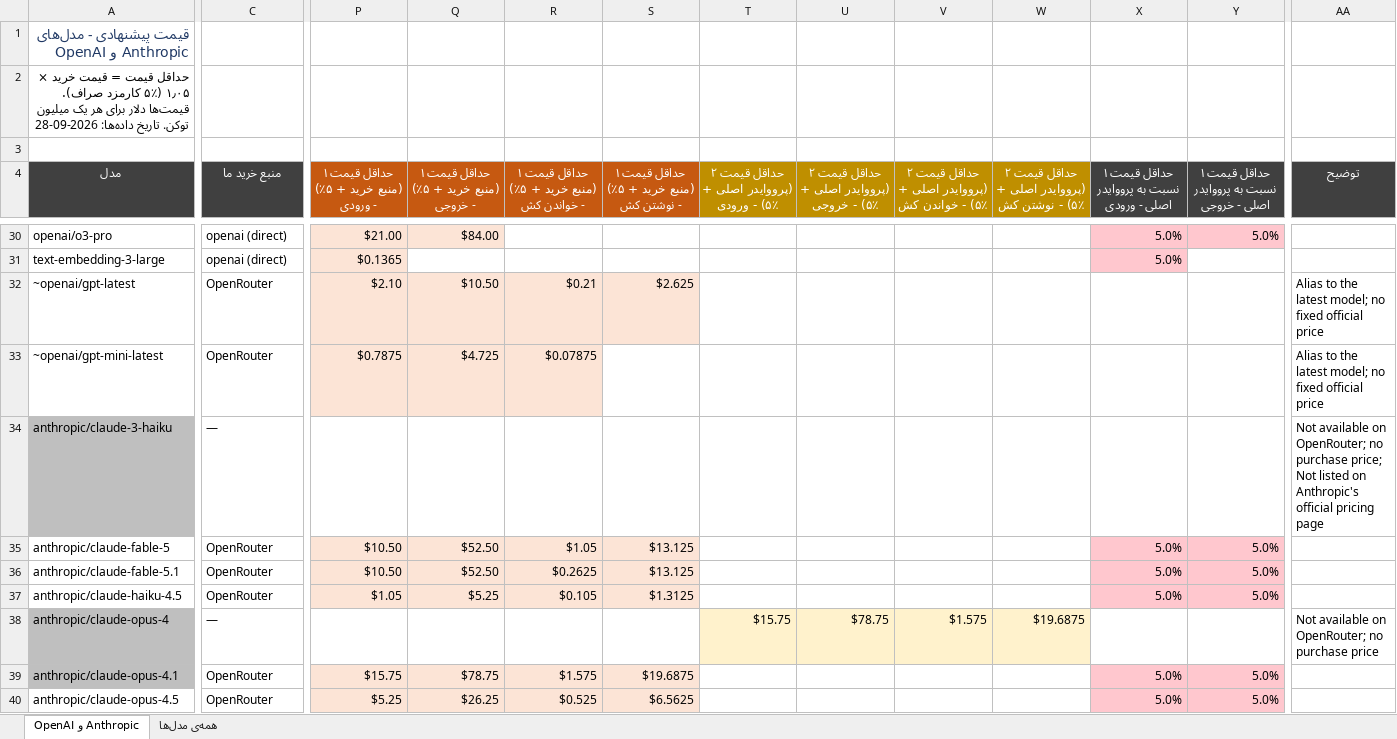
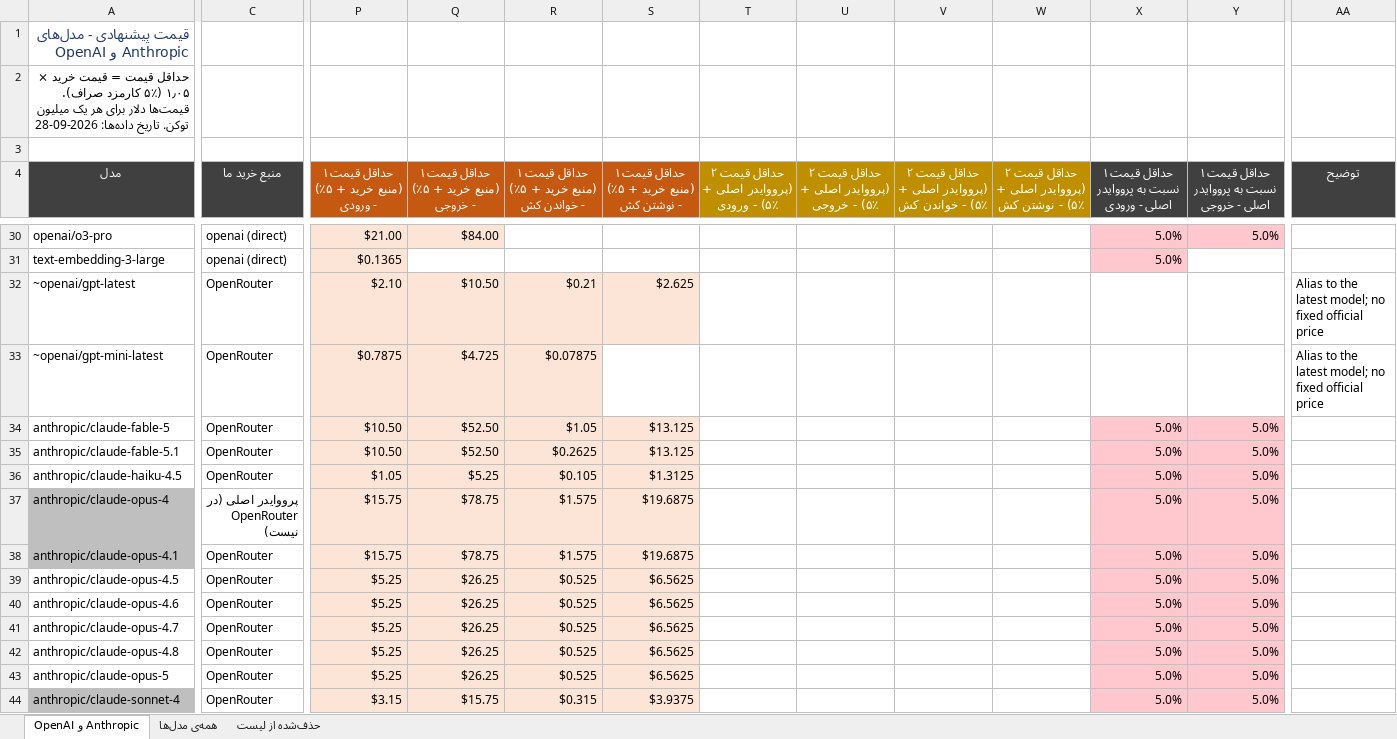
Before and after one commit to mikaeiliarefeh-sudo/sotoon, an Excel workbook: sotoon_offer_prices.xlsx, sheet OpenAI و Anthropic, drawn as a sheet; only a part is shown, gaps mark what is left out; the shorter side is filled out with more unchanged rows; values as stored, in another font and other column widths than the file's, no borders; removed rows and columns are numbered as before the commit, all else as after; rows hold the shown columns only; the diff names each change by its address in the sheet, - before the commit and + after, or states it on an @@ line.

```diff
--- a/sotoon_offer_prices.xlsx (sheet OpenAI و Anthropic)
+++ b/sotoon_offer_prices.xlsx (sheet OpenAI و Anthropic)
+sheet tab: حذف‌شده از لیست
-row 34: anthropic/claude-3-haiku | — |  |  |  |  |  |  |  |  |  |  | Not available on OpenRouter; no purchase price; Not listed on Anthropic's official pricing page
-C37 (منبع خرید ما): —
+C37 (منبع خرید ما): پرووایدر اصلی (در OpenRouter نیست)
-P37: (empty)
+P37: $15.75
-P37:S37 fill: none
+P37:S37 fill: #FCE4D6
-Q37: (empty)
+Q37: $78.75
-R37: (empty)
+R37: $1.575
-S37: (empty)
+S37: $19.6875
-T37: $15.75
+T37: (empty)
-T37:W37 fill: #FFF2CC
+T37:W37 fill: none
-U37: $78.75
+U37: (empty)
-V37: $1.575
+V37: (empty)
-W37: $19.6875
+W37: (empty)
-X37: (empty)
+X37: 5.0%
-X37:Y37 fill: none
+X37:Y37 fill: #FFC7CE
-Y37: (empty)
+Y37: 5.0%
-AA37 (توضیح): Not available on OpenRouter; no purchase price
+AA37 (توضیح): (empty)
```
Also changed, not shown: sheet همه‌ی مدل‌ها, sotoon_price_comparison.xlsx, 2 other files.
